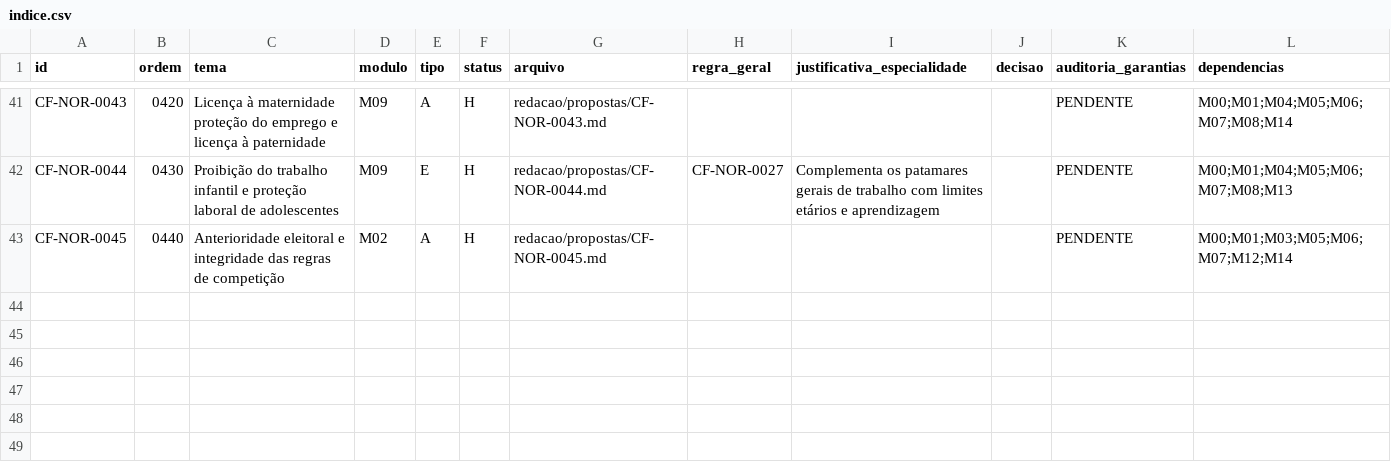
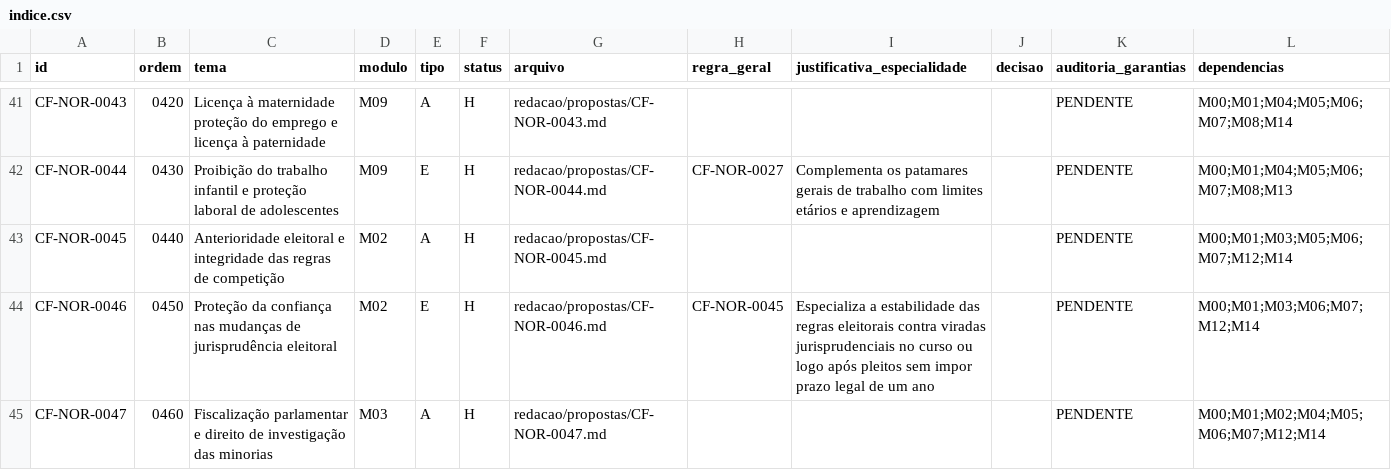
Before and after one commit to raphaelpetta/modernizacao-constitucional-brasileira, a CSV file: redacao/indice.csv, drawn as a sheet; only a part is shown, gaps mark what is left out.

Commit message:
feat(CF-CC-011): indexar 0046 M02 e 0047 M03, ambas H

```diff
--- a/redacao/indice.csv
+++ b/redacao/indice.csv
@@ -43 +43,3 @@ CF-NOR-0044,0430,Proibição do trabalho infantil e proteção laboral de adoles
 CF-NOR-0045,0440,Anterioridade eleitoral e integridade das regras de competição,M02,A,H,redacao/propostas/CF-NOR-0045.md,,,,PENDENTE,M00;M01;M03;M05;M06;M07;M12;M14
+CF-NOR-0046,0450,Proteção da confiança nas mudanças de jurisprudência eleitoral,M02,E,H,redacao/propostas/CF-NOR-0046.md,CF-NOR-0045,Especializa a estabilidade das regras eleitorais contra viradas jurisprudenciais no curso ou logo após pleitos sem impor prazo legal de um ano,,PENDENTE,M00;M01;M03;M06;M07;M12;M14
+CF-NOR-0047,0460,Fiscalização parlamentar e direito de investigação das minorias,M03,A,H,redacao/propostas/CF-NOR-0047.md,,,,PENDENTE,M00;M01;M02;M04;M05;M06;M07;M12;M14
```
